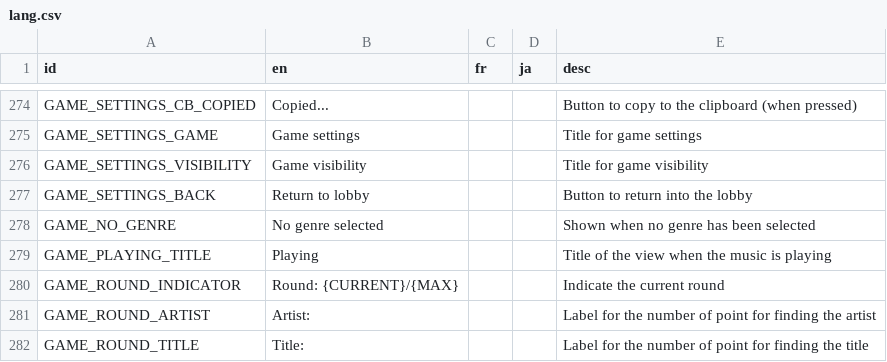
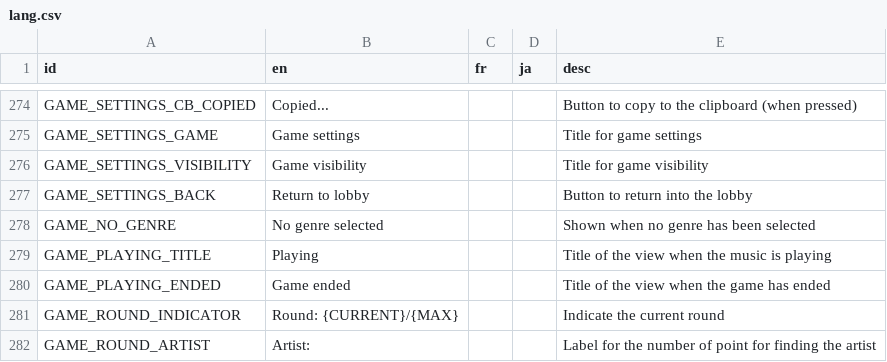
Before and after one commit to victorviterbo/Transcendance, a CSV file: services/frontend/public/localization/lang.csv, drawn as a sheet; only a part is shown, gaps mark what is left out; the shorter side is filled out with more unchanged rows.

Commit message:
[GAME]: Ended view started

```diff
--- a/services/frontend/public/localization/lang.csv
+++ b/services/frontend/public/localization/lang.csv
@@ -279,2 +279,3 @@ GAME_NO_GENRE,No genre selected,,,Shown when no genre has been selected
 GAME_PLAYING_TITLE,Playing,,,Title of the view when the music is playing
+GAME_PLAYING_ENDED,Game ended,,,Title of the view when the game has ended
 GAME_ROUND_INDICATOR,Round: {CURRENT}/{MAX},,,Indicate the current round
```
Also changed, not shown: 9 other files.
